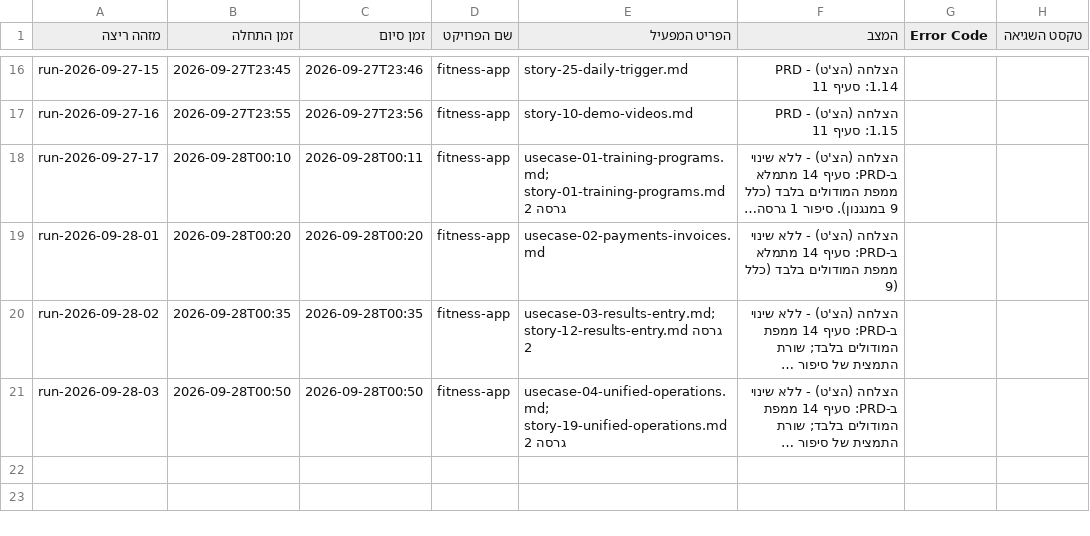
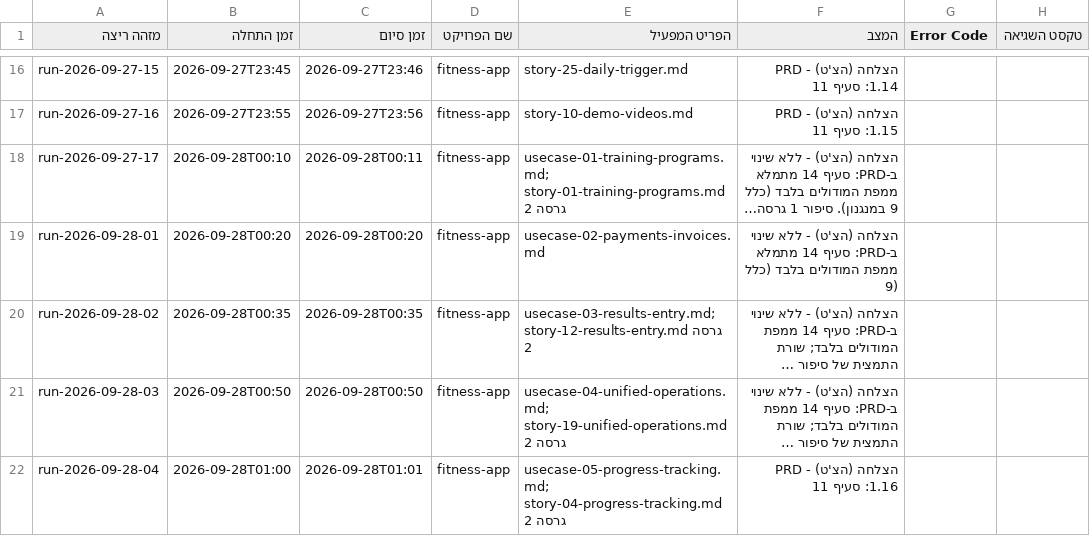
Before and after one commit to Sharpop30/fitness-app, a CSV file: automation-infra/prd-machine-run-log.csv, drawn as a sheet; only a part is shown, gaps mark what is left out; long unchanged cells end in …; the diff names each change by its address in the sheet, - before the commit and + after, or states it on an @@ line.

```diff
--- a/automation-infra/prd-machine-run-log.csv
+++ b/automation-infra/prd-machine-run-log.csv
+row 22: run-2026-09-28-04 | 2026-09-28T01:00 | 2026-09-28T01:01 | fitness-app | usecase-05-progress-tracking.md; story-04-progress-tracking.md גרסה 2 | הצלחה (הצ'ט) - PRD 1.16: סעיף 11
```
Also changed, not shown: project-docs/doc-approvals-log.csv, 10 other files.
